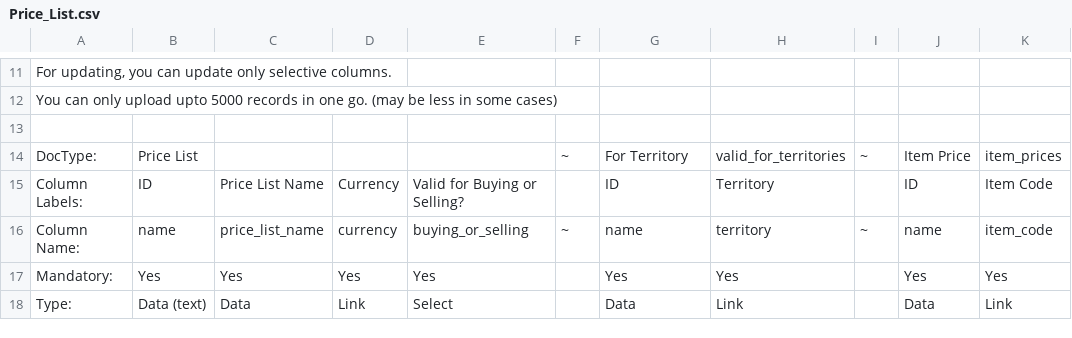
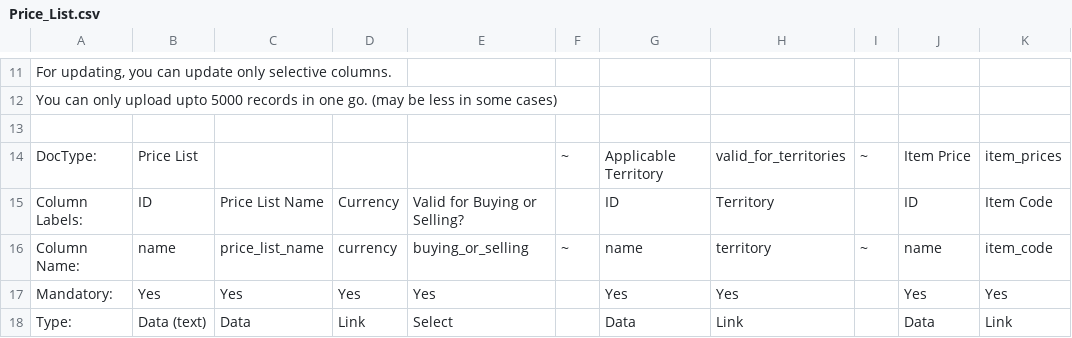
Before and after one commit to techyst-net/nexyst, a CSV file: utilities/demo/demo_docs/Price_List.csv, drawn as a sheet; only a part is shown, gaps mark what is left out; the diff names each change by its address in the sheet, - before the commit and + after, or states it on an @@ line.

Commit message:
[cleanup] [minor] replaced for territory to applicable territory

```diff
--- a/utilities/demo/demo_docs/Price_List.csv
+++ b/utilities/demo/demo_docs/Price_List.csv
-G14: For Territory
+G14: Applicable Territory
```
Also changed, not shown: 19 other files.
